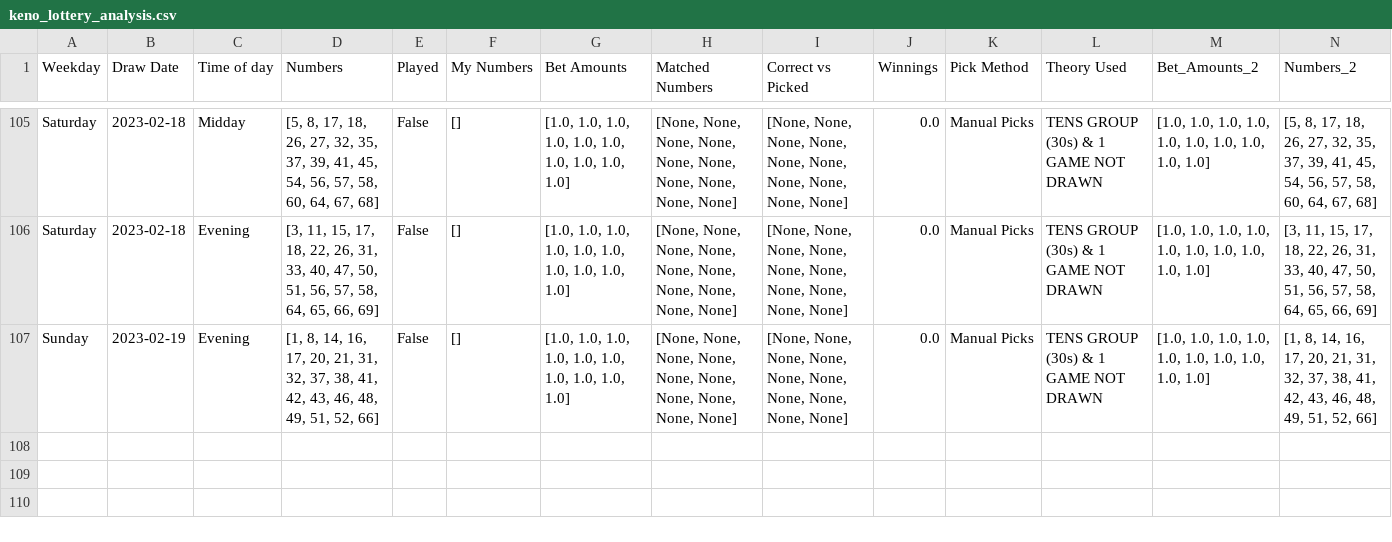
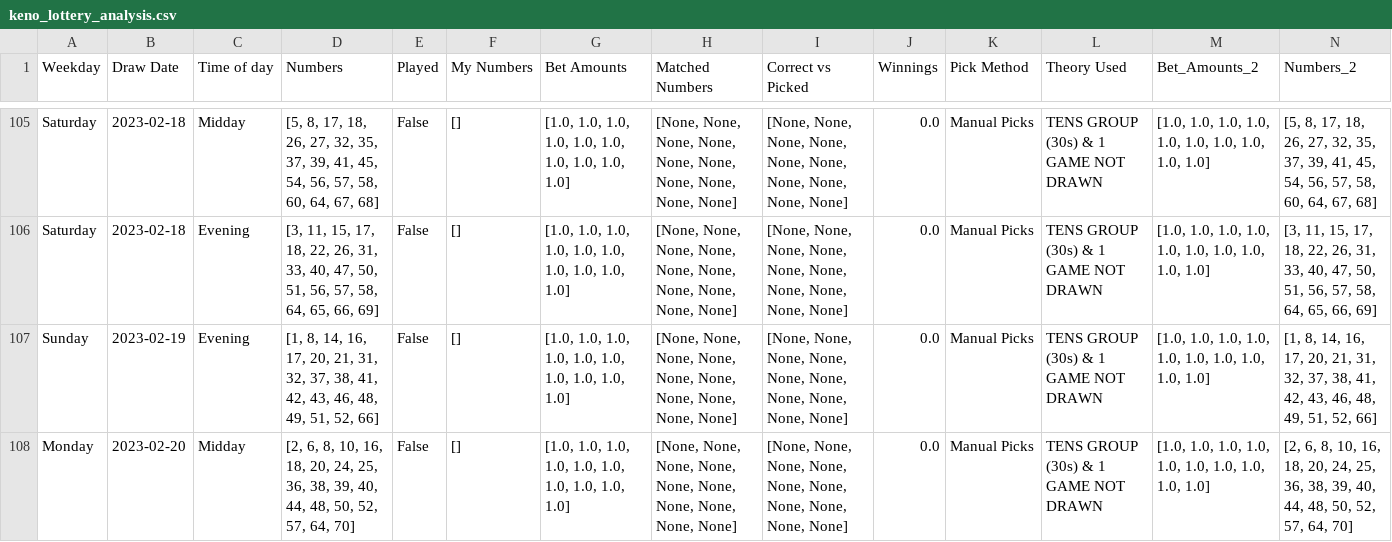
Before and after one commit to Peterstangolis/lottery_tracking_dashboard, a CSV file: data/keno_lottery_analysis.csv, drawn as a sheet; only a part is shown, gaps mark what is left out; rows hold the shown columns only; the diff names each change by its address in the sheet, - before the commit and + after, or states it on an @@ line.

```diff
--- a/data/keno_lottery_analysis.csv
+++ b/data/keno_lottery_analysis.csv
+row 108: Monday | 2023-02-20 | Midday | [2, 6, 8, 10, 16, 18, 20, 24, 25, 36, 38, 39, 40, 44, 48, 50, 52, 57, 64, 70] | False | [] | [1.0, 1.0, 1.0, 1.0, 1.0, 1.0, 1.0, 1.0, 1.0, 1.0] | [None, None, None, None, None, None, None, None, None, None] | [None, None, None, None, None, None, None, None, None, None] | 0.0 | Manual Picks | TENS GROUP (30s) & 1 GAME NOT DRAWN | [1.0, 1.0, 1.0, 1.0, 1.0, 1.0, 1.0, 1.0, 1.0, 1.0] | [2, 6, 8, 10, 16, 18, 20, 24, 25, 36, 38, 39, 40, 44, 48, 50, 52, 57, 64, 70]
```
Also changed, not shown: data/keno_lottery_stats.csv, data/lottery_num_tracking.csv, 1 other file.
